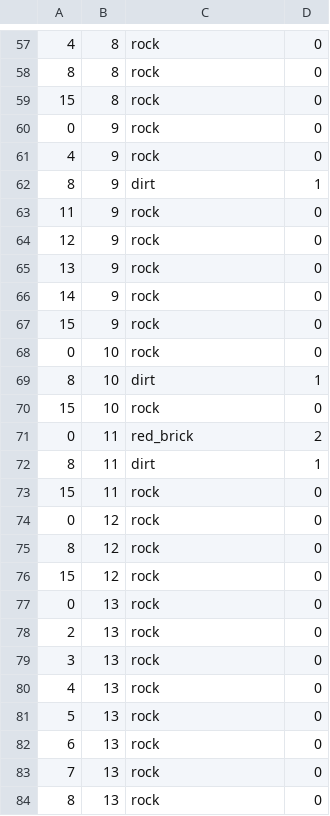
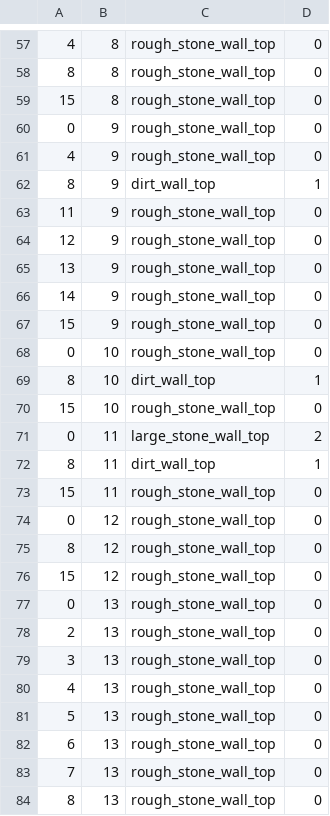
Before and after one commit to koisland/dungeon_crawler, a TSV file: data/maps/map_test.tsv, drawn as a sheet; only a part is shown, gaps mark what is left out; the diff covers the shown part only.

```diff
--- a/data/maps/map_test.tsv
+++ b/data/maps/map_test.tsv
@@ -57,28 +57,28 @@
-4	8	rock	0
-8	8	rock	0
-15	8	rock	0
-0	9	rock	0
-4	9	rock	0
-8	9	dirt	1
-11	9	rock	0
-12	9	rock	0
-13	9	rock	0
-14	9	rock	0
-15	9	rock	0
-0	10	rock	0
-8	10	dirt	1
-15	10	rock	0
-0	11	red_brick	2
-8	11	dirt	1
-15	11	rock	0
-0	12	rock	0
-8	12	rock	0
-15	12	rock	0
-0	13	rock	0
-2	13	rock	0
-3	13	rock	0
-4	13	rock	0
-5	13	rock	0
-6	13	rock	0
-7	13	rock	0
-8	13	rock	0
+4	8	rough_stone_wall_top	0
+8	8	rough_stone_wall_top	0
+15	8	rough_stone_wall_top	0
+0	9	rough_stone_wall_top	0
+4	9	rough_stone_wall_top	0
+8	9	dirt_wall_top	1
+11	9	rough_stone_wall_top	0
+12	9	rough_stone_wall_top	0
+13	9	rough_stone_wall_top	0
+14	9	rough_stone_wall_top	0
+15	9	rough_stone_wall_top	0
+0	10	rough_stone_wall_top	0
+8	10	dirt_wall_top	1
+15	10	rough_stone_wall_top	0
+0	11	large_stone_wall_top	2
+8	11	dirt_wall_top	1
+15	11	rough_stone_wall_top	0
+0	12	rough_stone_wall_top	0
+8	12	rough_stone_wall_top	0
+15	12	rough_stone_wall_top	0
+0	13	rough_stone_wall_top	0
+2	13	rough_stone_wall_top	0
+3	13	rough_stone_wall_top	0
+4	13	rough_stone_wall_top	0
+5	13	rough_stone_wall_top	0
+6	13	rough_stone_wall_top	0
+7	13	rough_stone_wall_top	0
+8	13	rough_stone_wall_top	0
```
Also changed, not shown: 75 edited cells elsewhere in this file, 9 other files.
